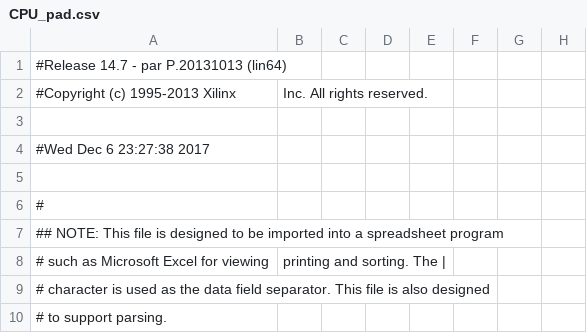
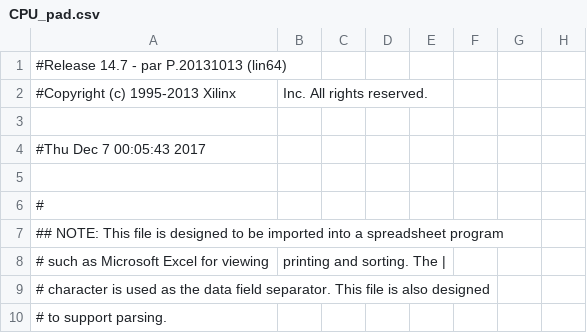
Before and after one commit to cjswindle/CPU, a CSV file: assignment_3/CPU_pad.csv, drawn as a sheet; only a part is shown; the diff names each change by its address in the sheet, - before the commit and + after, or states it on an @@ line.

```diff
--- a/assignment_3/CPU_pad.csv
+++ b/assignment_3/CPU_pad.csv
-A4: #Wed Dec 6 23:27:38 2017
+A4: #Thu Dec 7 00:05:43 2017
```
Also changed, not shown: 47 other files.
